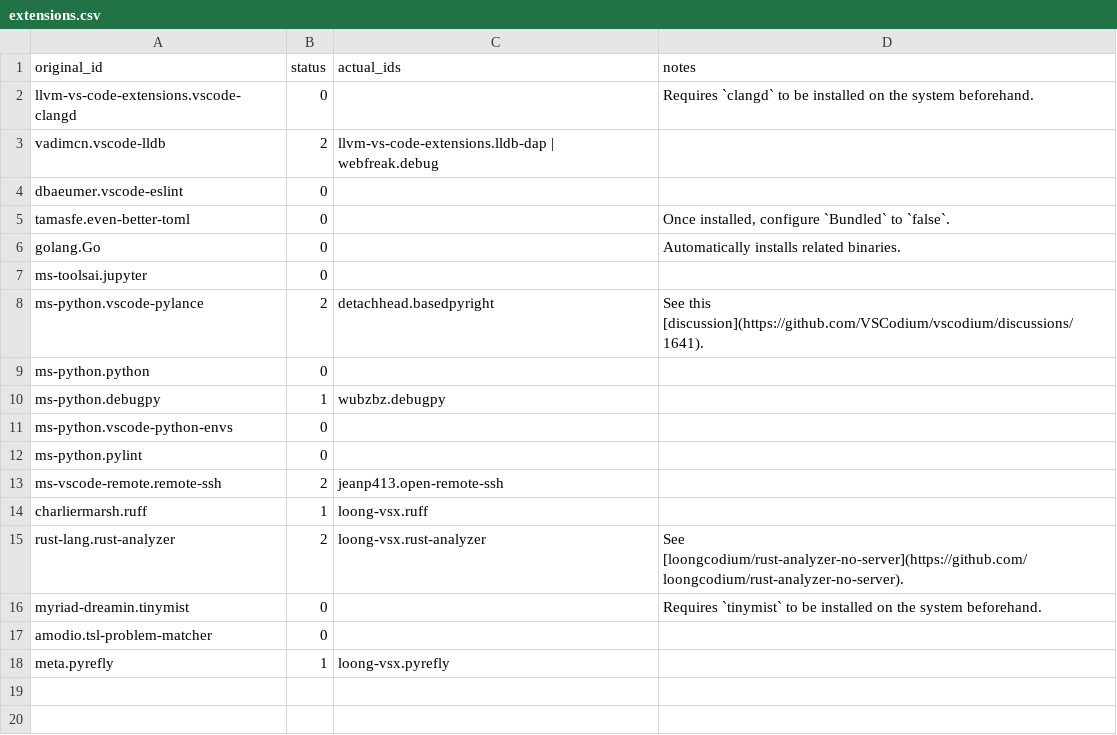
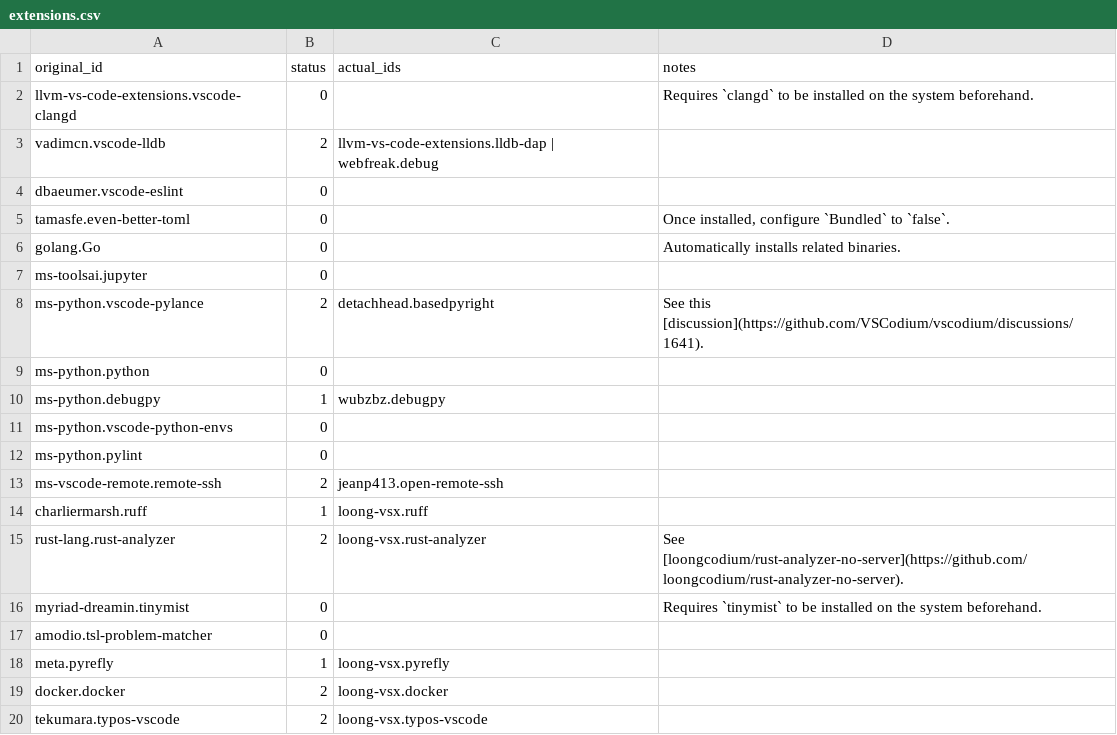
Before and after one commit to loongcodium/.github, a CSV file: scripts/extensions.csv, drawn as a sheet.

Commit message:
Sync with PR #4

```diff
--- a/scripts/extensions.csv
+++ b/scripts/extensions.csv
@@ -18 +18,3 @@ amodio.tsl-problem-matcher, 0, ,
 meta.pyrefly, 1, loong-vsx.pyrefly,
+docker.docker, 2, loong-vsx.docker,
+tekumara.typos-vscode, 2, loong-vsx.typos-vscode,
```
